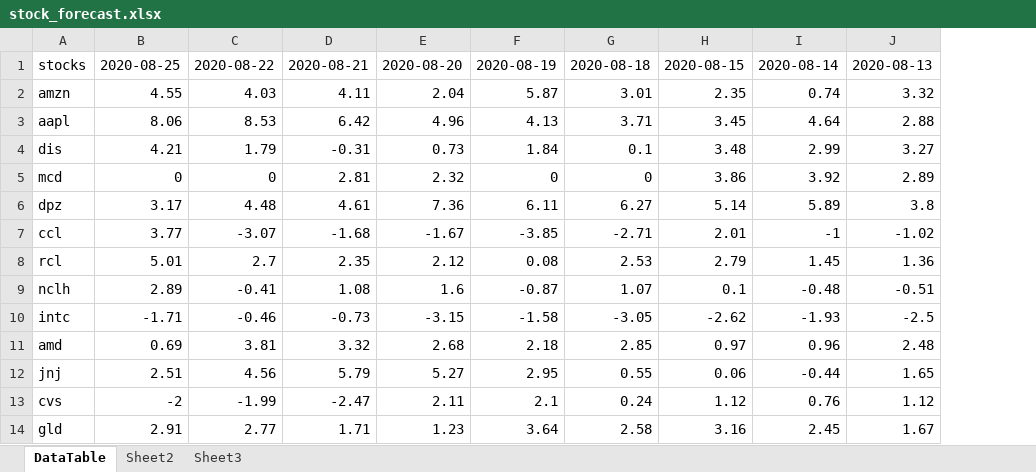
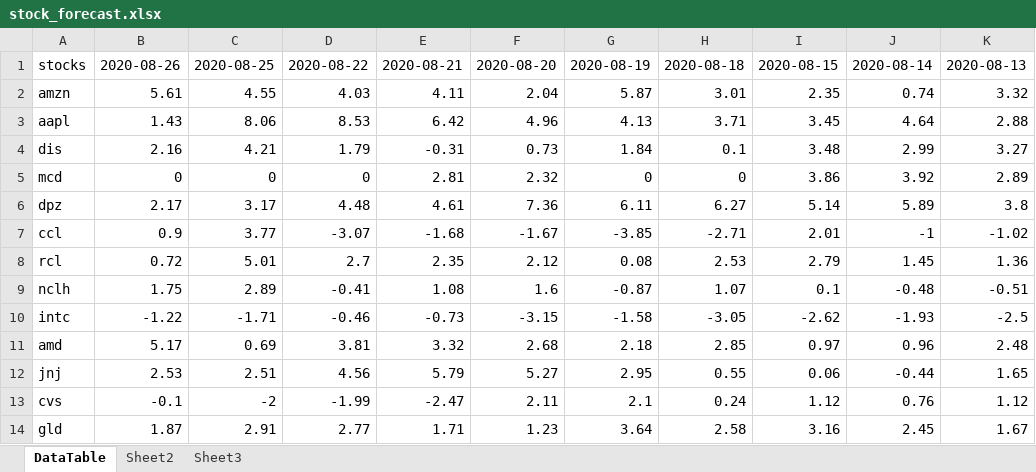
Before and after one commit to bu11durm/myProjects, an Excel workbook: stock_forecast/data/stock_forecast.xlsx, sheet DataTable, drawn as a sheet; only a part is shown; values as stored, in another font and other column widths than the file's, no borders; the diff names each change by its address in the sheet, - before the commit and + after, or states it on an @@ line.

```diff
--- a/stock_forecast/data/stock_forecast.xlsx (sheet DataTable)
+++ b/stock_forecast/data/stock_forecast.xlsx (sheet DataTable)
+column B, rows 1-14: 2020-08-26 | 5.61 | 1.43 | 2.16 | 0 | 2.17 | 0.9 | 0.72 | 1.75 | -1.22 | 5.17 | 2.53 | -0.1 | 1.87
```
Also changed, not shown: 2 other files.
